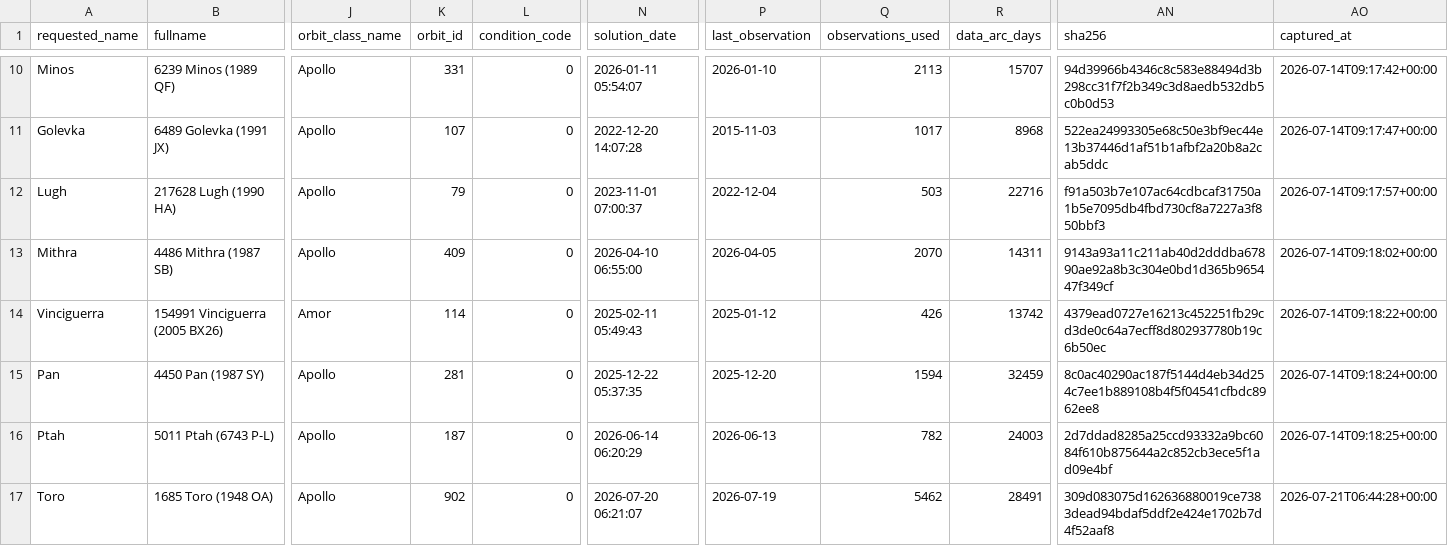
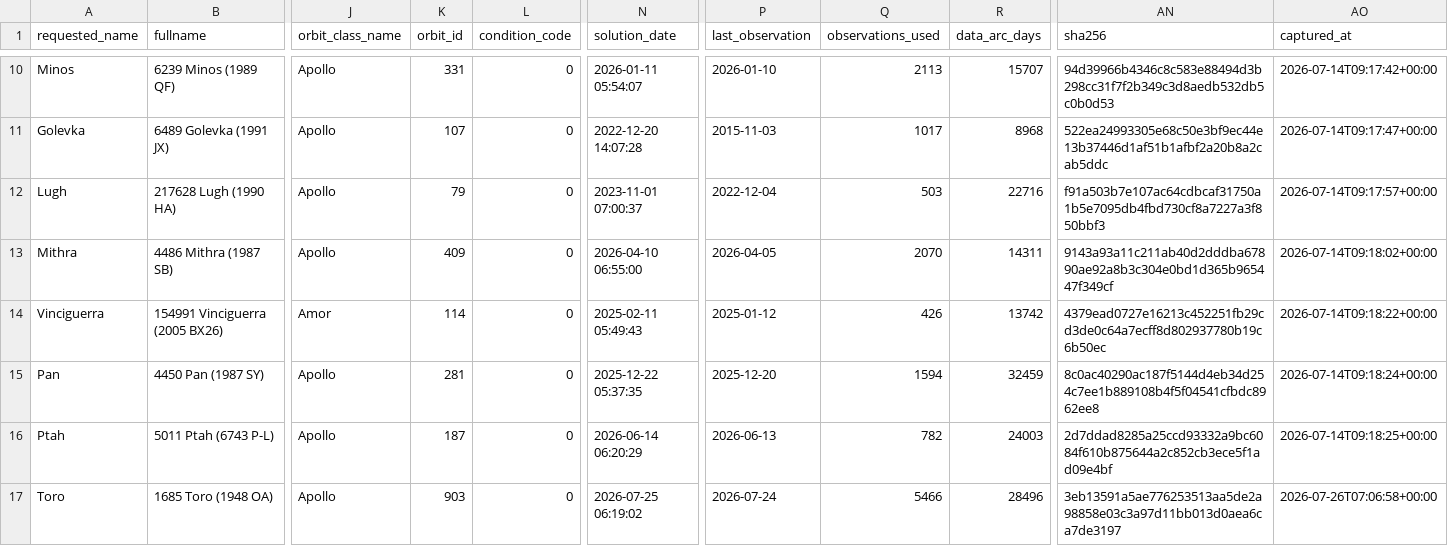
Before and after one commit to achillesromer-coder/Data, a CSV file: data/jpl/neighbours/sbdb/latest/summary.csv, drawn as a sheet; only a part is shown, gaps mark what is left out; the diff names each change by its address in the sheet, - before the commit and + after, or states it on an @@ line.

```diff
--- a/data/jpl/neighbours/sbdb/latest/summary.csv
+++ b/data/jpl/neighbours/sbdb/latest/summary.csv
-K17 (orbit_id): 902
+K17 (orbit_id): 903
-N17 (solution_date): 2026-07-20 06:21:07
+N17 (solution_date): 2026-07-25 06:19:02
-P17 (last_observation): 2026-07-19
+P17 (last_observation): 2026-07-24
-Q17 (observations_used): 5462
+Q17 (observations_used): 5466
-R17 (data_arc_days): 28491
+R17 (data_arc_days): 28496
-AN17 (sha256): 309d083075d162636880019ce7383dead94bdaf5ddf2e424e1702b7d4f52aaf8
+AN17 (sha256): 3eb13591a5ae776253513aa5de2a98858e03c3a97d11bb013d0aea6ca7de3197
-AO17 (captured_at): 2026-07-21T06:44:28+00:00
+AO17 (captured_at): 2026-07-26T07:06:58+00:00
```
Also changed, not shown: data/jpl/horizons/latest/summary.csv, data/jpl/neighbours/horizons/latest/summary.csv, 33 other files.
